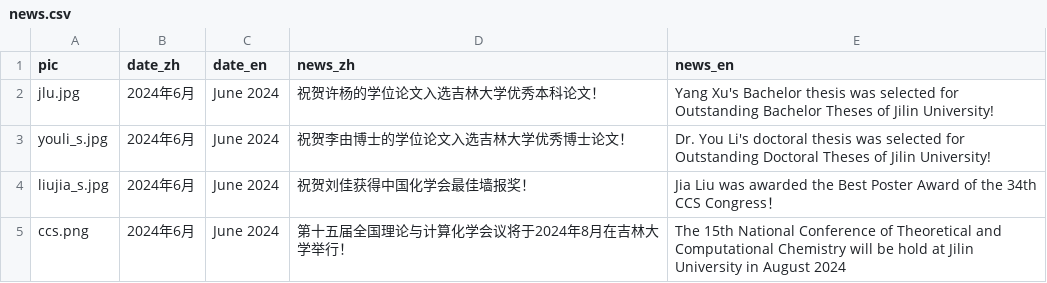
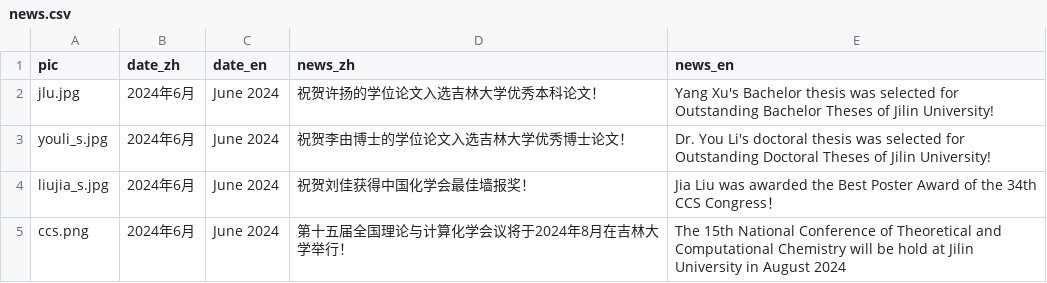
Before and after one commit to huili-group/huili-group.github.io, a CSV file: data/news.csv, drawn as a sheet; only a part is shown.

Commit message:
fix

```diff
--- a/data/news.csv
+++ b/data/news.csv
@@ -1,3 +1,3 @@
 pic,date_zh,date_en,news_zh,news_en
-jlu.jpg,2024年6月,June 2024,祝贺许杨的学位论文入选吉林大学优秀本科论文！ ,Yang Xu's Bachelor thesis was selected for Outstanding Bachelor Theses of Jilin University!
+jlu.jpg,2024年6月,June 2024,祝贺许扬的学位论文入选吉林大学优秀本科论文！ ,Yang Xu's Bachelor thesis was selected for Outstanding Bachelor Theses of Jilin University!
 youli_s.jpg,2024年6月,June 2024,祝贺李由博士的学位论文入选吉林大学优秀博士论文！ ,Dr. You Li's doctoral thesis was selected for Outstanding Doctoral Theses of Jilin University!
```
